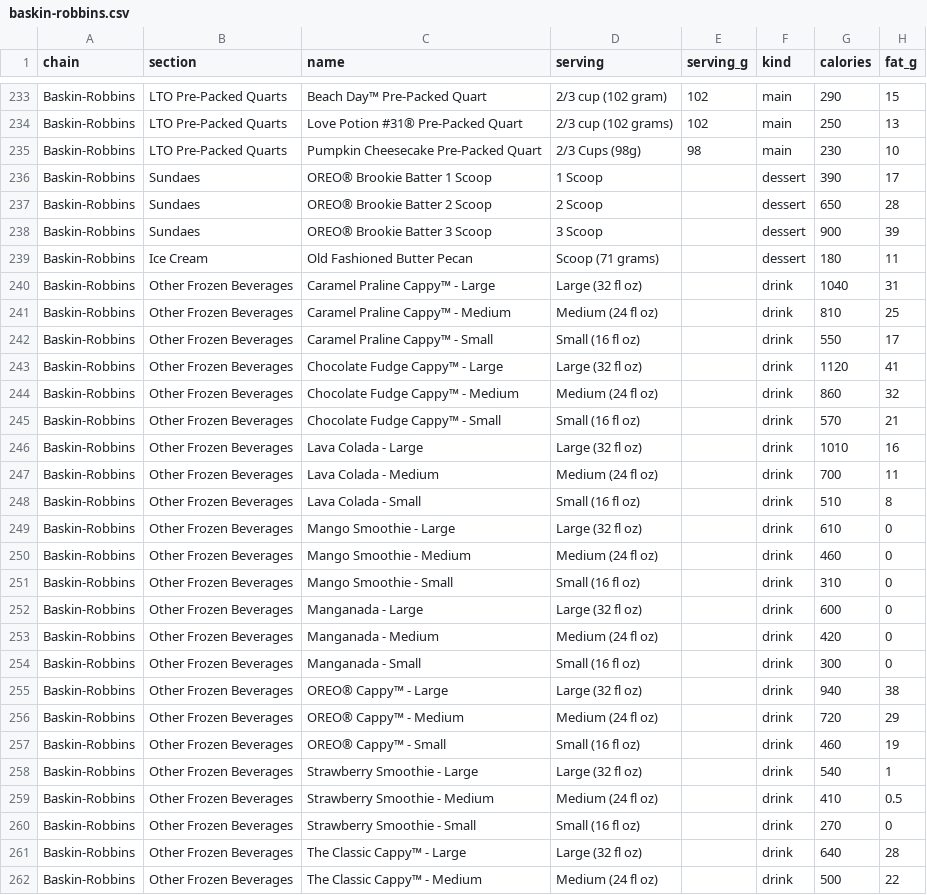
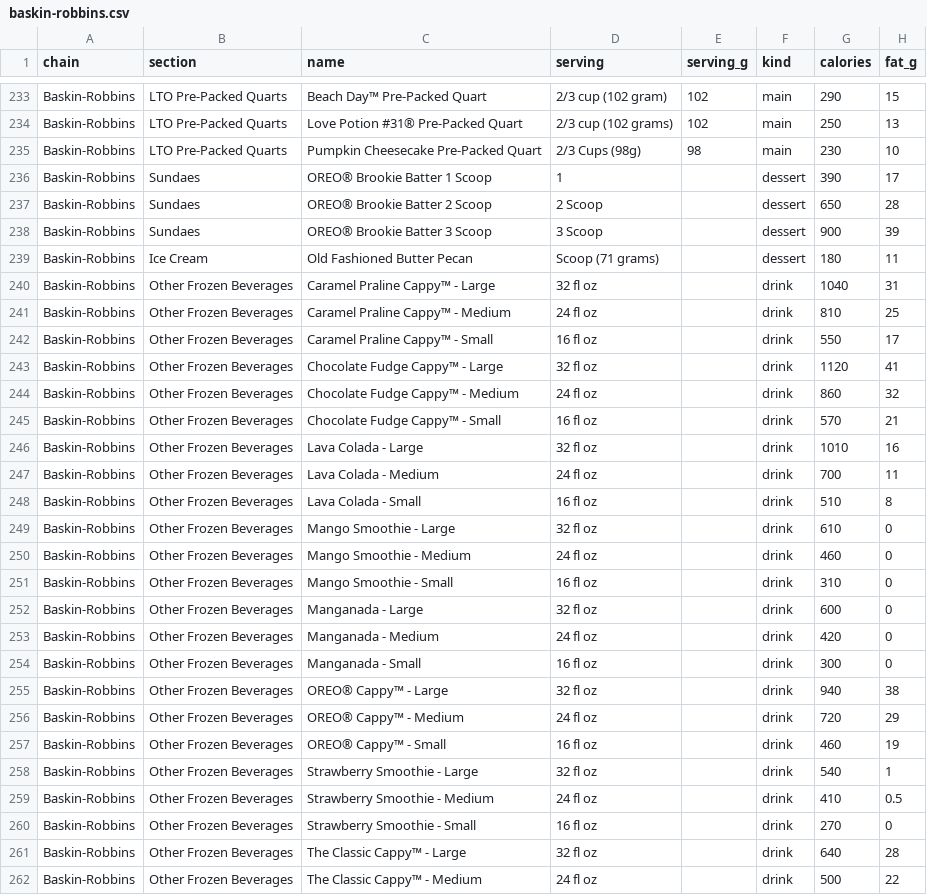
Before and after one commit to TayoAki/EatME, a CSV file: data/chains/menus/baskin-robbins.csv, drawn as a sheet; only a part is shown, gaps mark what is left out; the diff covers the shown part only; the diff names each change by its address in the sheet, - before the commit and + after, or states it on an @@ line.

```diff
--- a/data/chains/menus/baskin-robbins.csv
+++ b/data/chains/menus/baskin-robbins.csv
-D236 (serving): 1 Scoop
+D236 (serving): 1
-D240 (serving): Large (32 fl oz)
+D240 (serving): 32 fl oz
-D241 (serving): Medium (24 fl oz)
+D241 (serving): 24 fl oz
-D242 (serving): Small (16 fl oz)
+D242 (serving): 16 fl oz
-D243 (serving): Large (32 fl oz)
+D243 (serving): 32 fl oz
-D244 (serving): Medium (24 fl oz)
+D244 (serving): 24 fl oz
-D245 (serving): Small (16 fl oz)
+D245 (serving): 16 fl oz
-D246 (serving): Large (32 fl oz)
+D246 (serving): 32 fl oz
-D247 (serving): Medium (24 fl oz)
+D247 (serving): 24 fl oz
-D248 (serving): Small (16 fl oz)
+D248 (serving): 16 fl oz
-D249 (serving): Large (32 fl oz)
+D249 (serving): 32 fl oz
-D250 (serving): Medium (24 fl oz)
+D250 (serving): 24 fl oz
-D251 (serving): Small (16 fl oz)
+D251 (serving): 16 fl oz
-D252 (serving): Large (32 fl oz)
+D252 (serving): 32 fl oz
-D253 (serving): Medium (24 fl oz)
+D253 (serving): 24 fl oz
-D254 (serving): Small (16 fl oz)
+D254 (serving): 16 fl oz
-D255 (serving): Large (32 fl oz)
+D255 (serving): 32 fl oz
-D256 (serving): Medium (24 fl oz)
+D256 (serving): 24 fl oz
-D257 (serving): Small (16 fl oz)
+D257 (serving): 16 fl oz
-D258 (serving): Large (32 fl oz)
+D258 (serving): 32 fl oz
-D259 (serving): Medium (24 fl oz)
+D259 (serving): 24 fl oz
-D260 (serving): Small (16 fl oz)
+D260 (serving): 16 fl oz
-D261 (serving): Large (32 fl oz)
+D261 (serving): 32 fl oz
-D262 (serving): Medium (24 fl oz)
+D262 (serving): 24 fl oz
```
Also changed, not shown: 40 edited cells elsewhere in this file, data/chains/menus/auntie-annes.csv, data/chains/menus/del-taco.csv, 12 other files.
